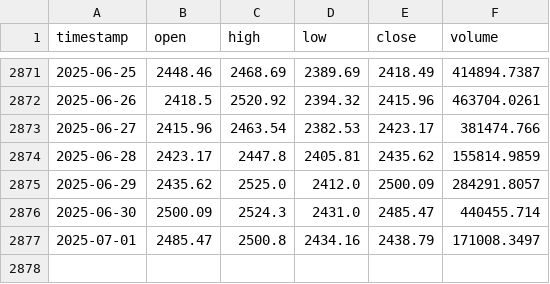
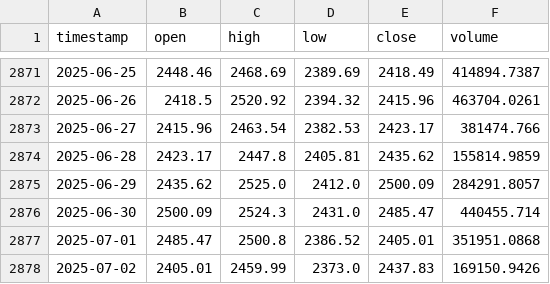
Before and after one commit to DanielDucuara2018/trade_pro, a CSV file: trade_pro/strategy/data/ETHUSDT_1d.csv, drawn as a sheet; only a part is shown, gaps mark what is left out.

```diff
--- a/trade_pro/strategy/data/ETHUSDT_1d.csv
+++ b/trade_pro/strategy/data/ETHUSDT_1d.csv
@@ -2876,2 +2876,3 @@ timestamp,open,high,low,close,volume
 2025-06-30,2500.09,2524.3,2431.0,2485.47,440455.714
-2025-07-01,2485.47,2500.8,2434.16,2438.79,171008.3497
+2025-07-01,2485.47,2500.8,2386.52,2405.01,351951.0868
+2025-07-02,2405.01,2459.99,2373.0,2437.83,169150.9426
```
Also changed, not shown: trade_pro/strategy/data/BTCUSDT_1d.csv, 13 other files.
